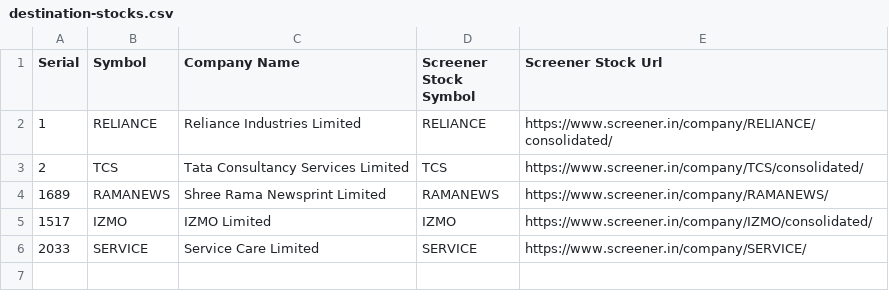
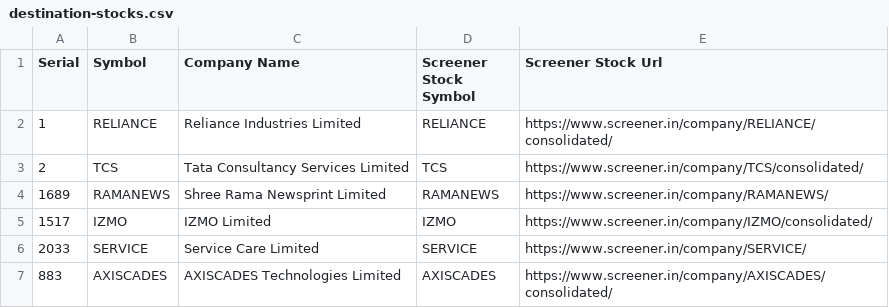
Before and after one commit to RSwarnkar/DailyStocksReports, a CSV file: Input/destination-stocks.csv, drawn as a sheet; the diff names each change by its address in the sheet, - before the commit and + after, or states it on an @@ line.

```diff
--- a/Input/destination-stocks.csv
+++ b/Input/destination-stocks.csv
+row 7: 883 | AXISCADES | AXISCADES Technologies Limited | AXISCADES | https://www.screener.in/company/AXISCADES/consolidated/
```
Also changed, not shown: Input/source-stocks.csv, 6 other files.
